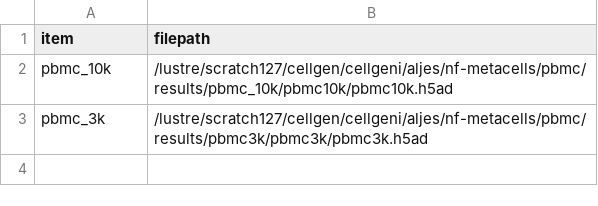
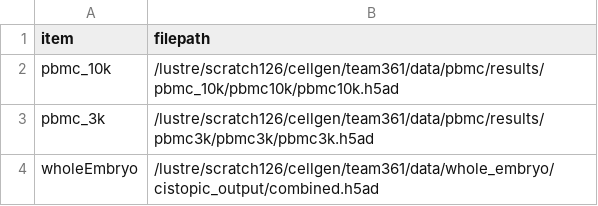
Before and after one commit to cellgeni/nf-metacells, a CSV file: example/files.csv, drawn as a sheet.

Commit message:
Update file paths in example/files.csv for consistency and add wholeEmbryo dataset

```diff
--- a/example/files.csv
+++ b/example/files.csv
@@ -1,3 +1,4 @@
 item,filepath
-pbmc_10k,/lustre/scratch127/cellgen/cellgeni/aljes/nf-metacells/pbmc/results/pbmc_10k/pbmc10k/pbmc10k.h5ad
-pbmc_3k,/lustre/scratch127/cellgen/cellgeni/aljes/nf-metacells/pbmc/results/pbmc3k/pbmc3k/pbmc3k.h5ad
+pbmc_10k,/lustre/scratch126/cellgen/team361/data/pbmc/results/pbmc_10k/pbmc10k/pbmc10k.h5ad
+pbmc_3k,/lustre/scratch126/cellgen/team361/data/pbmc/results/pbmc3k/pbmc3k/pbmc3k.h5ad
+wholeEmbryo,/lustre/scratch126/cellgen/team361/data/whole_embryo/cistopic_output/combined.h5ad
```
